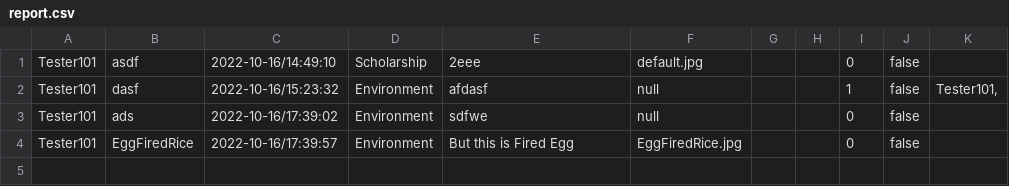
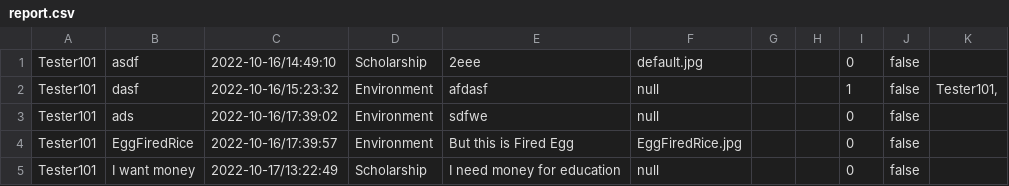
Before and after one commit to 4ura7ic/copecodeclone, a CSV file: data/report.csv, drawn as a sheet; the diff names each change by its address in the sheet, - before the commit and + after, or states it on an @@ line.

```diff
--- a/data/report.csv
+++ b/data/report.csv
+row 5: Tester101 | I want money | 2022-10-17/13:22:49 | Scholarship | I need money for education | null |  |  | 0 | false
```
Also changed, not shown: 1 other file.
